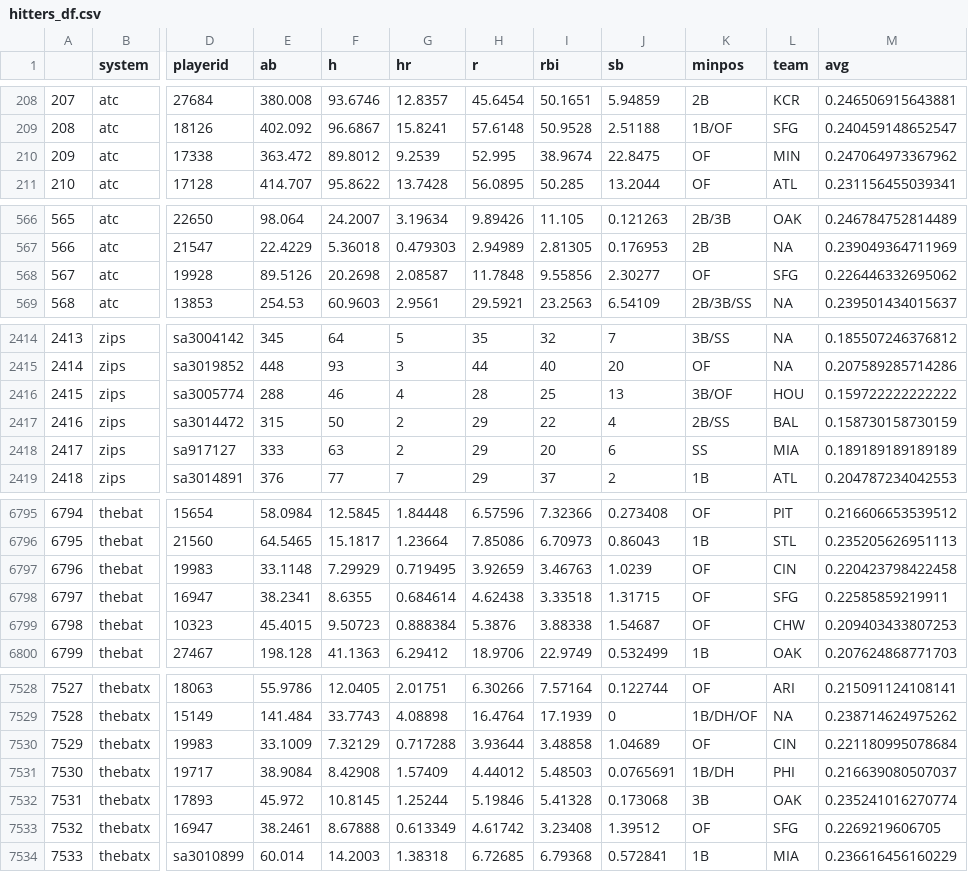
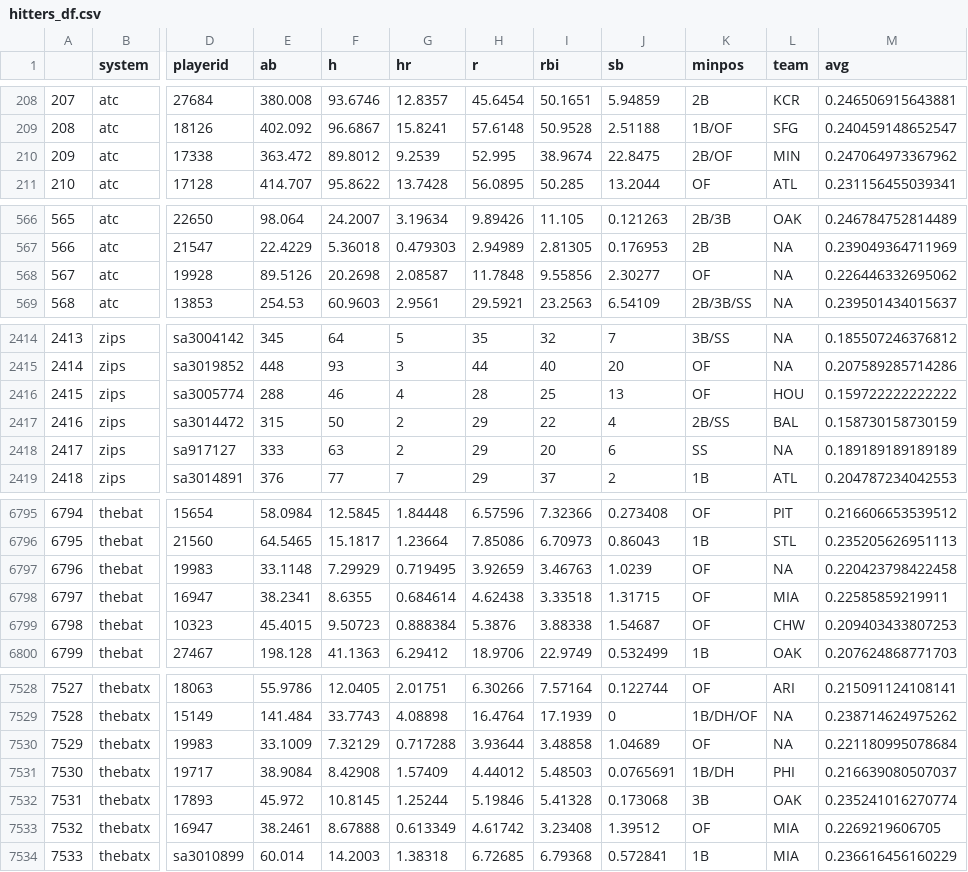
Before and after one commit to bdidds2/Betting, a CSV file: ottoneu/hitters_df.csv, drawn as a sheet; only a part is shown, gaps mark what is left out; the diff covers the shown part only; the diff names each change by its address in the sheet, - before the commit and + after, or states it on an @@ line.

```diff
--- a/ottoneu/hitters_df.csv
+++ b/ottoneu/hitters_df.csv
-K210 (minpos): OF
+K210 (minpos): 2B/OF
-L568 (team): SFG
+L568 (team): NA
-K2416 (minpos): 3B/OF
+K2416 (minpos): OF
-L2418 (team): MIA
+L2418 (team): NA
-L6797 (team): CIN
+L6797 (team): NA
-L6798 (team): SFG
+L6798 (team): MIA
-L7530 (team): CIN
+L7530 (team): NA
-L7533 (team): SFG
+L7533 (team): MIA
```
Also changed, not shown: 47 edited cells elsewhere in this file, ottoneu/all_hitters.csv, ottoneu/all_pitchers.csv, 4 other files.
